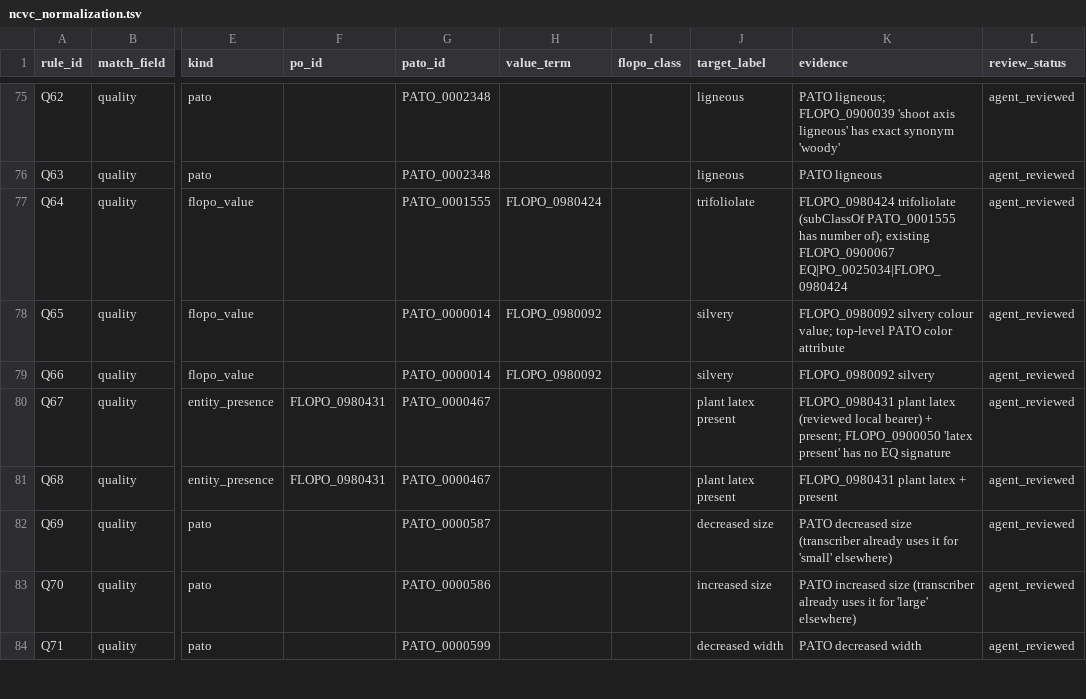
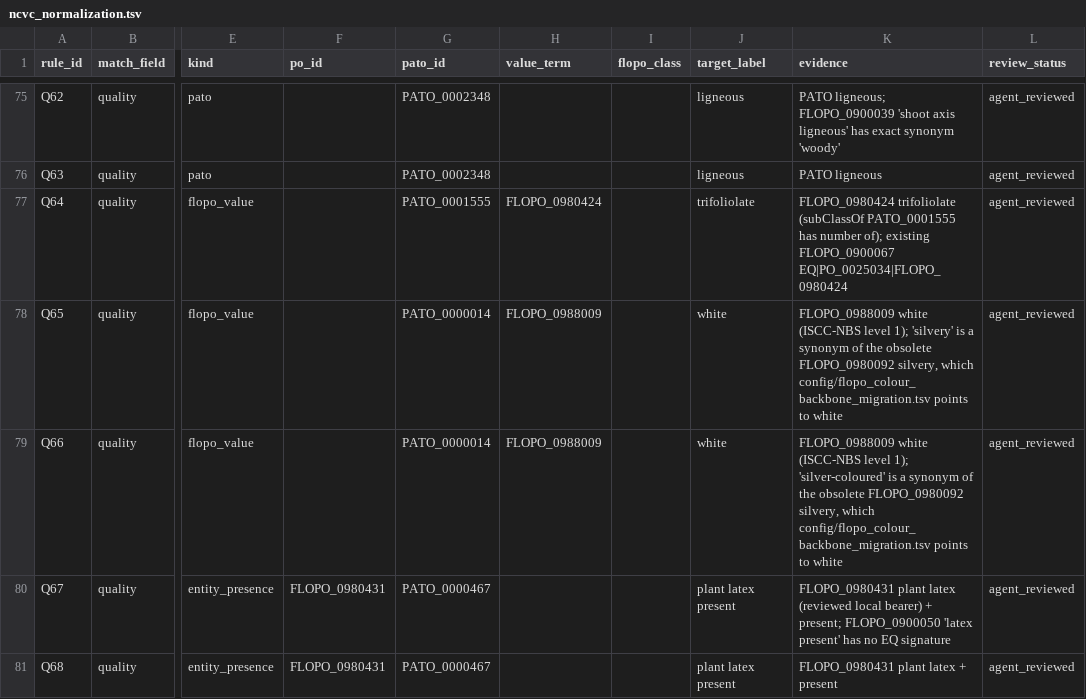
Before and after one commit to flora-phenotype-ontology/flopoontology, a TSV file: flopo2/ingest/ncvc_normalization.tsv, drawn as a sheet; only a part is shown, gaps mark what is left out; the shorter side is filled out with more unchanged rows; the diff names each change by its address in the sheet, - before the commit and + after, or states it on an @@ line.

```diff
--- a/flopo2/ingest/ncvc_normalization.tsv
+++ b/flopo2/ingest/ncvc_normalization.tsv
-H78:H79 (value_term): FLOPO_0980092
+H78:H79 (value_term): FLOPO_0988009
-J78:J79 (target_label): silvery
+J78:J79 (target_label): white
-K78 (evidence): FLOPO_0980092 silvery colour value; top-level PATO color attribute
+K78 (evidence): FLOPO_0988009 white (ISCC-NBS level 1); 'silvery' is a synonym of the obsolete FLOPO_0980092 silvery, which config/flopo_colour_backbone_migration.tsv points to white
-K79 (evidence): FLOPO_0980092 silvery
+K79 (evidence): FLOPO_0988009 white (ISCC-NBS level 1); 'silver-coloured' is a synonym of the obsolete FLOPO_0980092 silvery, which config/flopo_colour_backbone_migration.tsv points to white
```
Also changed, not shown: 23 other files.
